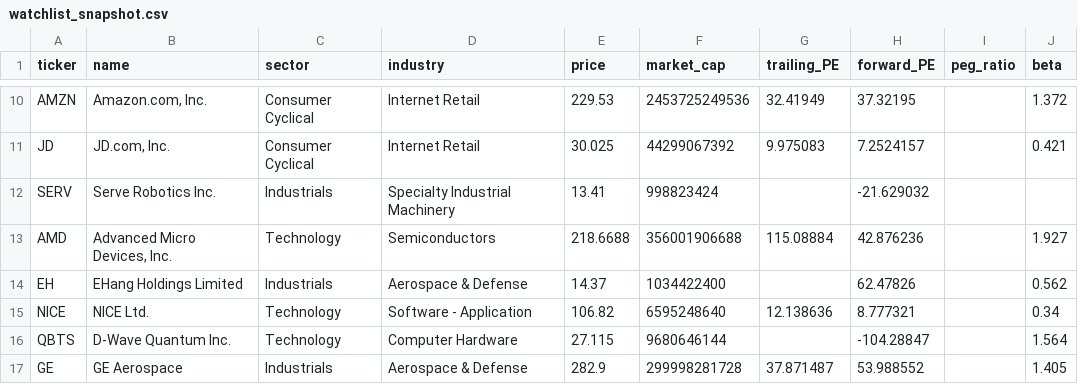
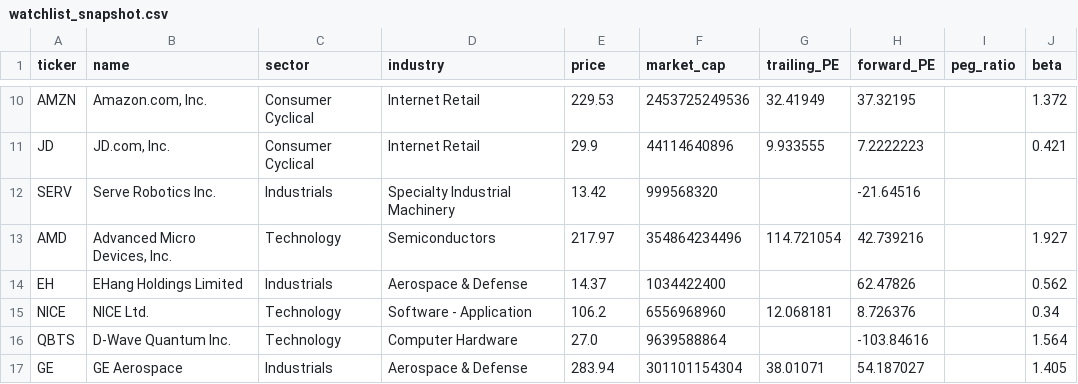
Before and after one commit to darshilshah3008/investing-ai-decision-engine, a CSV file: output/watchlist_snapshot.csv, drawn as a sheet; only a part is shown, gaps mark what is left out; the diff covers the shown part only; the diff names each change by its address in the sheet, - before the commit and + after, or states it on an @@ line.

```diff
--- a/output/watchlist_snapshot.csv
+++ b/output/watchlist_snapshot.csv
-E11 (price): 30.025
+E11 (price): 29.9
-F11 (market_cap): 44299067392
+F11 (market_cap): 44114640896
-G11 (trailing_PE): 9.975083
+G11 (trailing_PE): 9.933555
-H11 (forward_PE): 7.2524157
+H11 (forward_PE): 7.2222223
-E12 (price): 13.41
+E12 (price): 13.42
-F12 (market_cap): 998823424
+F12 (market_cap): 999568320
-H12 (forward_PE): -21.629032
+H12 (forward_PE): -21.64516
-E13 (price): 218.6688
+E13 (price): 217.97
-F13 (market_cap): 356001906688
+F13 (market_cap): 354864234496
-G13 (trailing_PE): 115.08884
+G13 (trailing_PE): 114.721054
-H13 (forward_PE): 42.876236
+H13 (forward_PE): 42.739216
-E15 (price): 106.82
+E15 (price): 106.2
-F15 (market_cap): 6595248640
+F15 (market_cap): 6556968960
-G15 (trailing_PE): 12.138636
+G15 (trailing_PE): 12.068181
-H15 (forward_PE): 8.777321
+H15 (forward_PE): 8.726376
-E16 (price): 27.115
+E16 (price): 27.0
-F16 (market_cap): 9680646144
+F16 (market_cap): 9639588864
-H16 (forward_PE): -104.28847
+H16 (forward_PE): -103.84616
-E17 (price): 282.9
+E17 (price): 283.94
-F17 (market_cap): 299998281728
+F17 (market_cap): 301101154304
-G17 (trailing_PE): 37.871487
+G17 (trailing_PE): 38.01071
-H17 (forward_PE): 53.988552
+H17 (forward_PE): 54.187027
```
Also changed, not shown: 32 edited cells elsewhere in this file, 6 other files.
